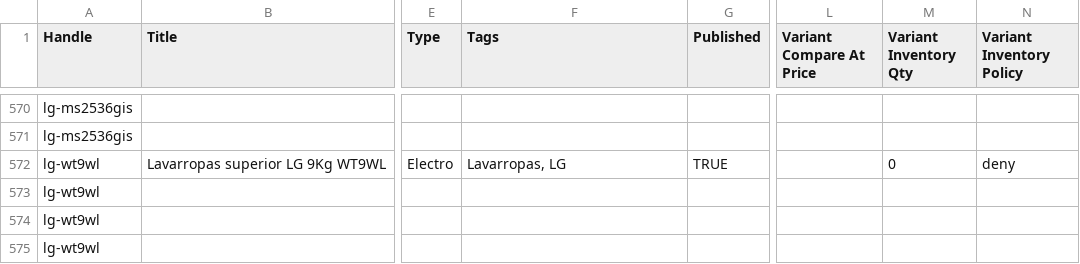
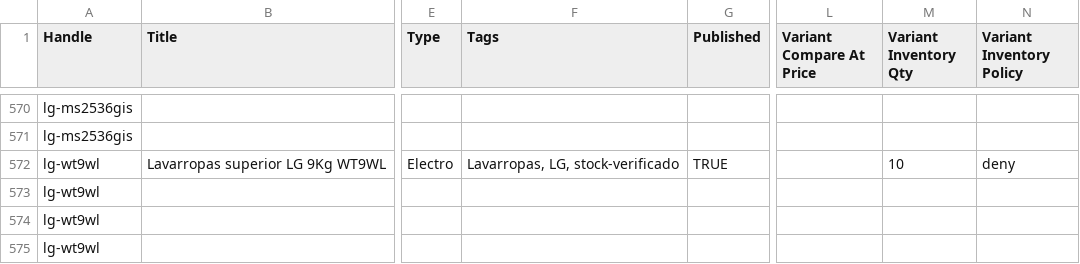
Before and after one commit to directiva-edifica/edifica-sync, a CSV file: respaldos/ltienda.csv, drawn as a sheet; only a part is shown, gaps mark what is left out; the diff names each change by its address in the sheet, - before the commit and + after, or states it on an @@ line.

```diff
--- a/respaldos/ltienda.csv
+++ b/respaldos/ltienda.csv
-F572 (Tags): Lavarropas, LG
+F572 (Tags): Lavarropas, LG, stock-verificado
-M572 (Variant Inventory Qty): 0
+M572 (Variant Inventory Qty): 10
```
Also changed, not shown: respaldos/consul.csv, respaldos/enko.csv, 6 other files.
